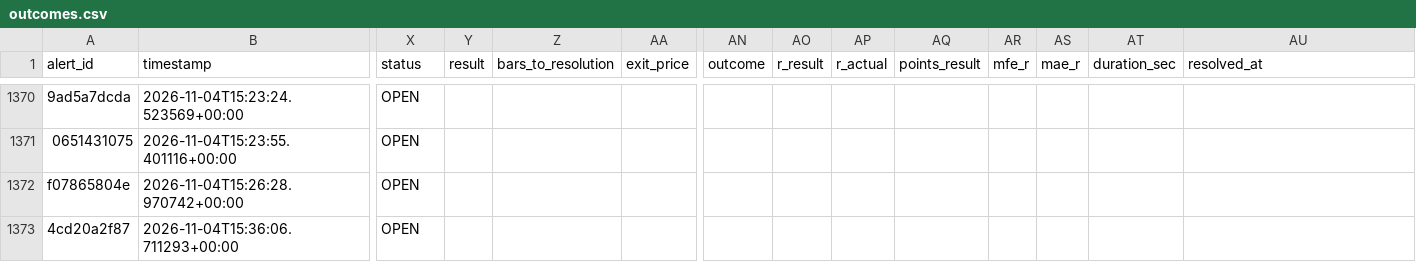
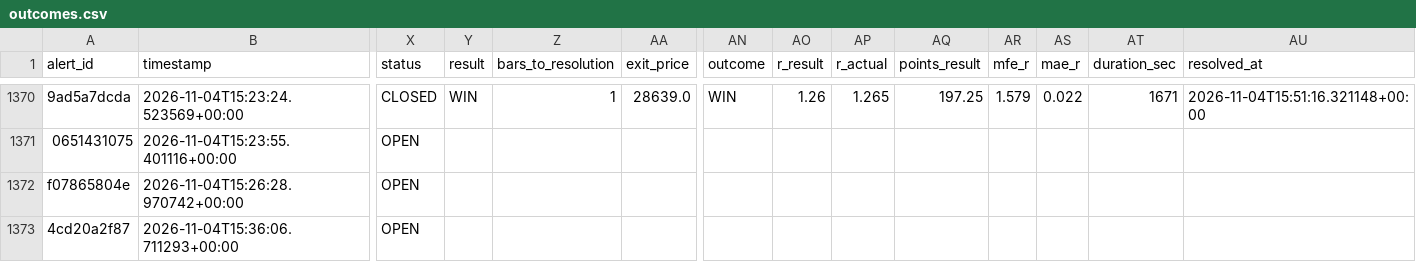
Before and after one commit to kdubsk1/bot, a CSV file: outcomes.csv, drawn as a sheet; only a part is shown, gaps mark what is left out; the diff covers the shown part only; the diff names each change by its address in the sheet, - before the commit and + after, or states it on an @@ line.

```diff
--- a/outcomes.csv
+++ b/outcomes.csv
-X1370 (status): OPEN
+X1370 (status): CLOSED
-Y1370 (result): (empty)
+Y1370 (result): WIN
-Z1370 (bars_to_resolution): (empty)
+Z1370 (bars_to_resolution): 1
-AA1370 (exit_price): (empty)
+AA1370 (exit_price): 28639.0
-AN1370 (outcome): (empty)
+AN1370 (outcome): WIN
-AO1370 (r_result): (empty)
+AO1370 (r_result): 1.26
-AP1370 (r_actual): (empty)
+AP1370 (r_actual): 1.265
-AQ1370 (points_result): (empty)
+AQ1370 (points_result): 197.25
-AR1370 (mfe_r): (empty)
+AR1370 (mfe_r): 1.579
-AS1370 (mae_r): (empty)
+AS1370 (mae_r): 0.022
-AT1370 (duration_sec): (empty)
+AT1370 (duration_sec): 1671
-AU1370 (resolved_at): (empty)
+AU1370 (resolved_at): 2026-11-04T15:51:16.321148+00:00
```
Also changed, not shown: 36 edited cells elsewhere in this file.
